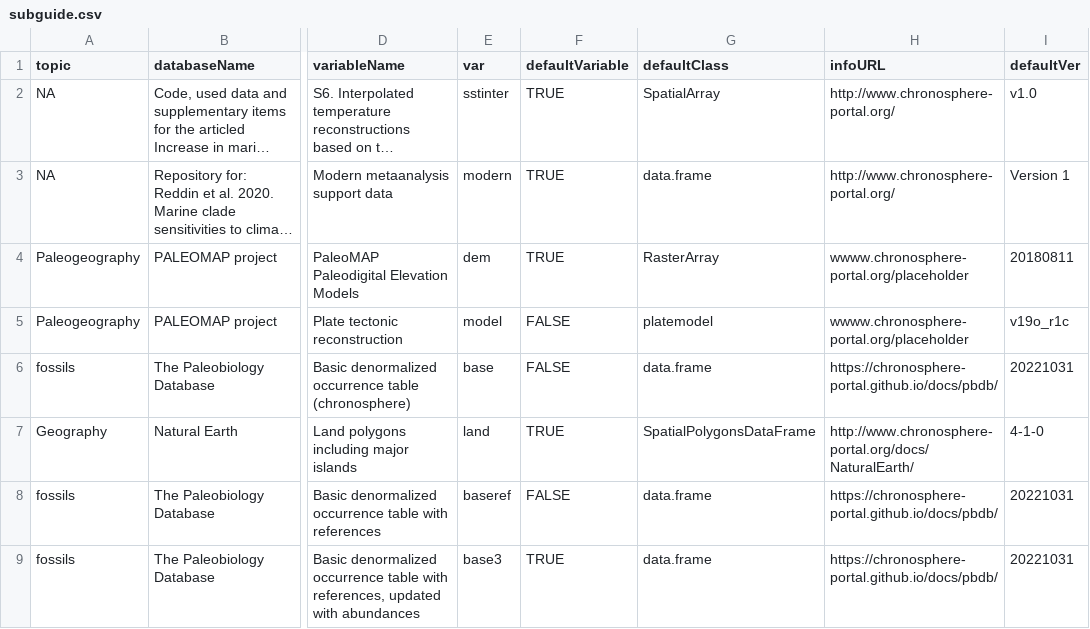
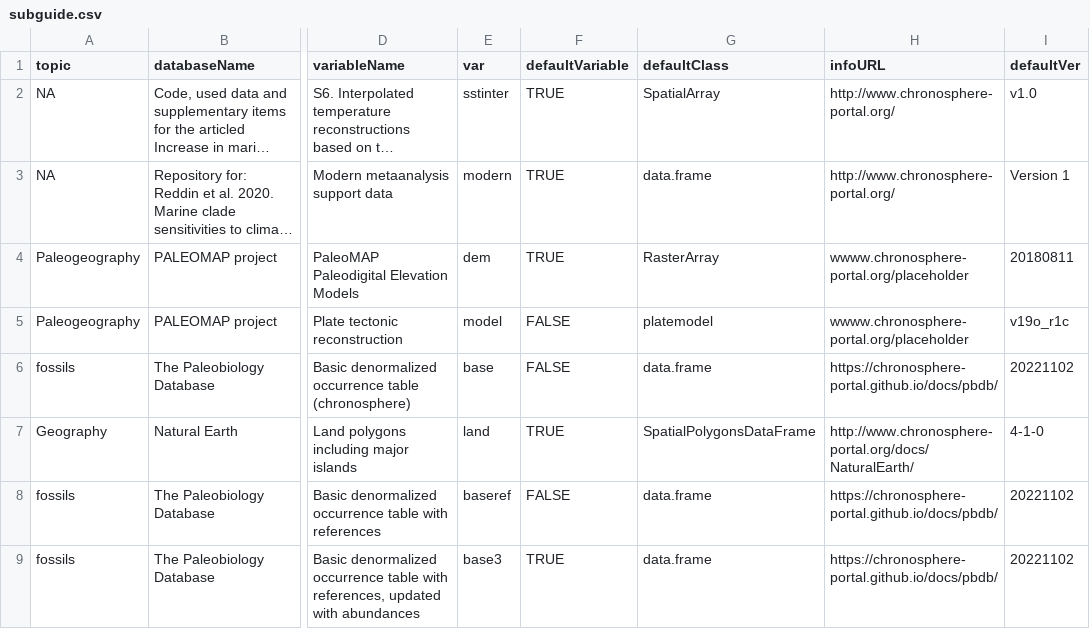
Before and after one commit to adamkocsis/chronos_dev, a CSV file: users/public/R/subguide.csv, drawn as a sheet; only a part is shown, gaps mark what is left out; long unchanged cells end in …; the diff names each change by its address in the sheet, - before the commit and + after, or states it on an @@ line.

```diff
--- a/users/public/R/subguide.csv
+++ b/users/public/R/subguide.csv
-I6 (defaultVer): 20221031
+I6 (defaultVer): 20221102
-I8:I9 (defaultVer): 20221031
+I8:I9 (defaultVer): 20221102
```
Also changed, not shown: users/public/R/pbdb.csv, users/public/R/submaster.csv, 2 other files.
